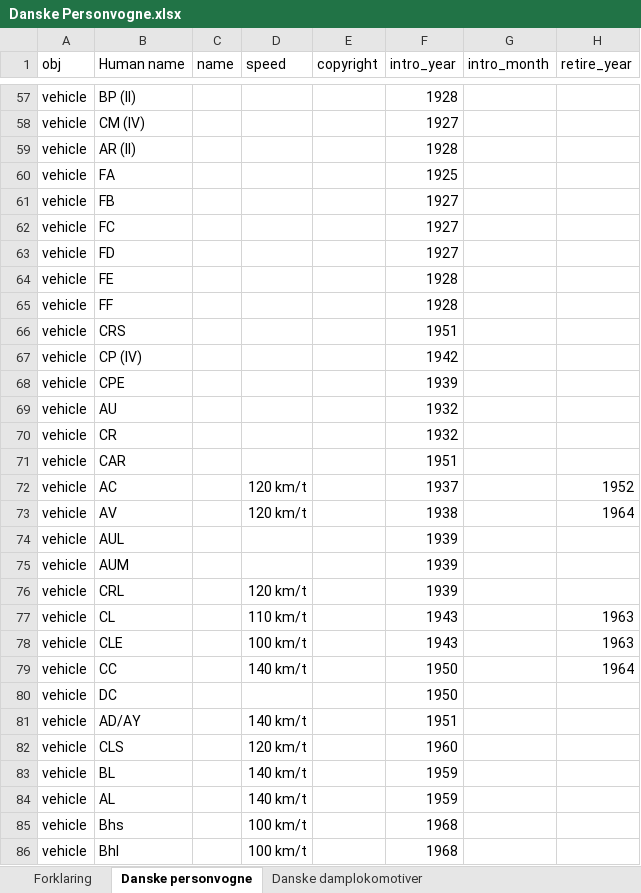
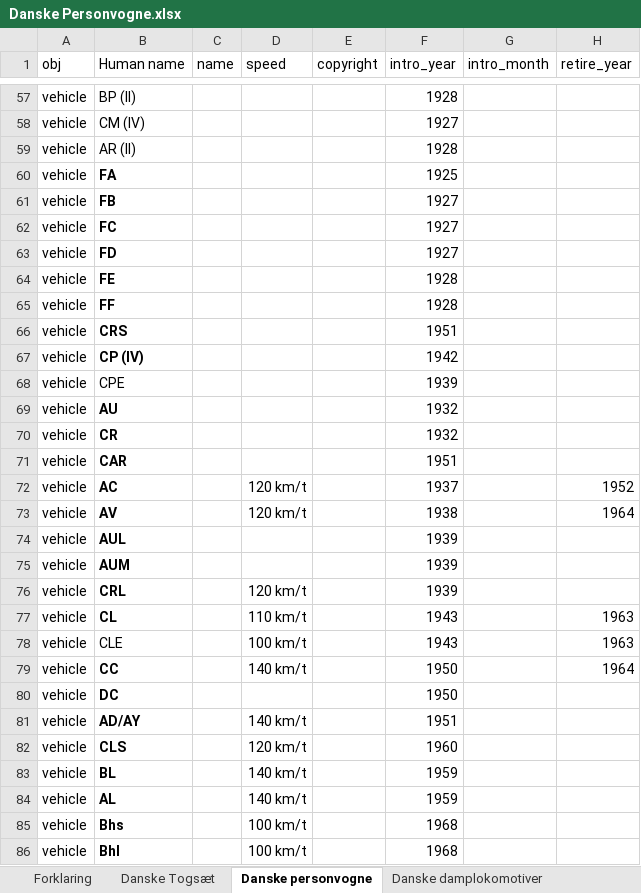
Before and after one commit to kris545545/Pak128.Denmark, an Excel workbook: Documentation/Danske Personvogne.xlsx, sheet Danske personvogne, drawn as a sheet; only a part is shown, gaps mark what is left out; values as stored, in another font and other column widths than the file's, no borders; the diff covers the shown part only; the diff names each change by its address in the sheet, - before the commit and + after, or states it on an @@ line.

Commit message:
Opdaterede personvognslisten
Alle (relevante) personvogne er nu inkluderet i listen

```diff
--- a/Documentation/Danske Personvogne.xlsx (sheet Danske personvogne)
+++ b/Documentation/Danske Personvogne.xlsx (sheet Danske personvogne)
+sheet tab: Danske Togsæt
-B60:B67 bold: off
+B60:B67 bold: on
-B69:B77 bold: off
+B69:B77 bold: on
-B79:B86 bold: off
+B79:B86 bold: on
```
Also changed, not shown: 1 edited cell and cell formats elsewhere in this sheet, Documentation/VehiclesDK.xlsx, 1 other file.
